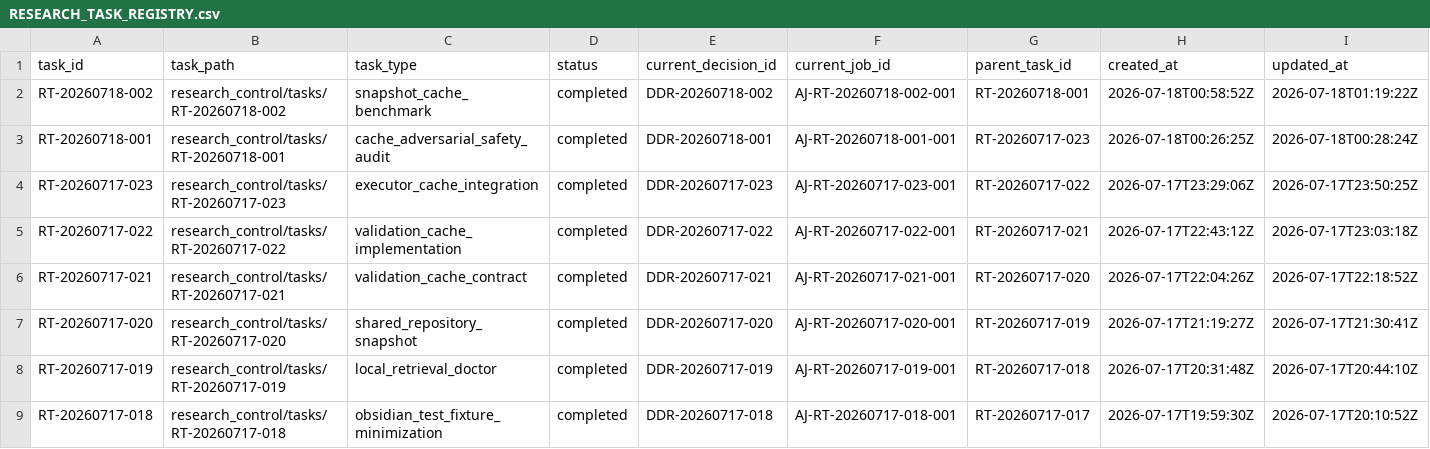
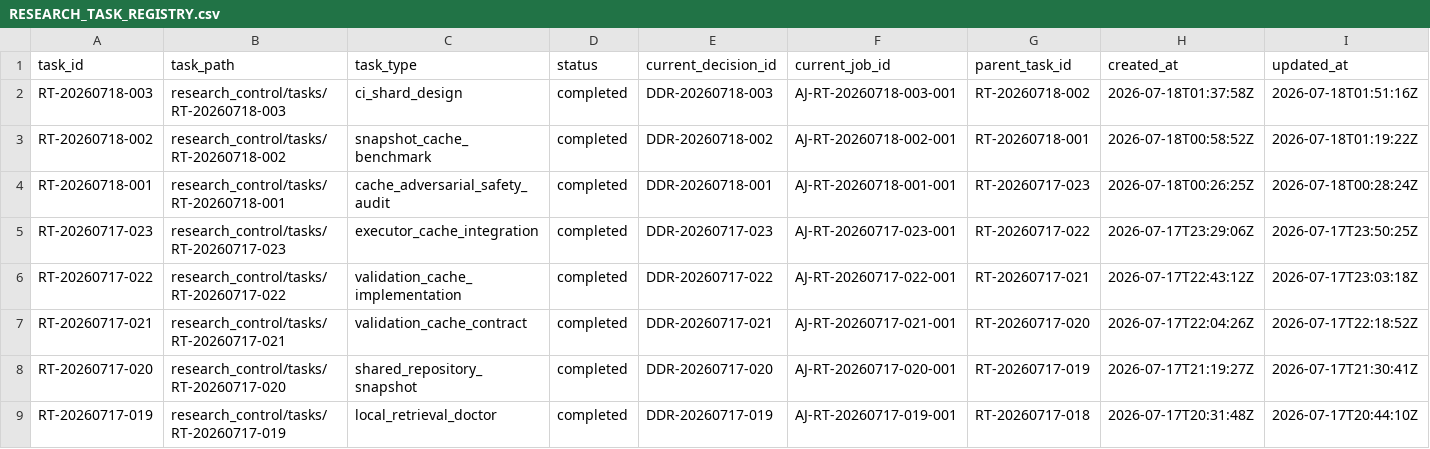
Before and after one commit to AngryOwlAI/The-AEther-Flow, a CSV file: registries/RESEARCH_TASK_REGISTRY.csv, drawn as a sheet; only a part is shown; the shorter side is filled out with more unchanged rows; rows hold the shown columns only; the diff names each change by its address in the sheet, - before the commit and + after, or states it on an @@ line.

```diff
--- a/registries/RESEARCH_TASK_REGISTRY.csv
+++ b/registries/RESEARCH_TASK_REGISTRY.csv
+row 2: RT-20260718-003 | research_control/tasks/RT-20260718-003 | ci_shard_design | completed | DDR-20260718-003 | AJ-RT-20260718-003-001 | RT-20260718-002 | 2026-07-18T01:37:58Z | 2026-07-18T01:51:16Z
```
Also changed, not shown: registries/DIRECTOR_DECISION_REGISTRY.csv, registries/MARKDOWN_SOURCE_REGISTRY.csv, 33 other files.
